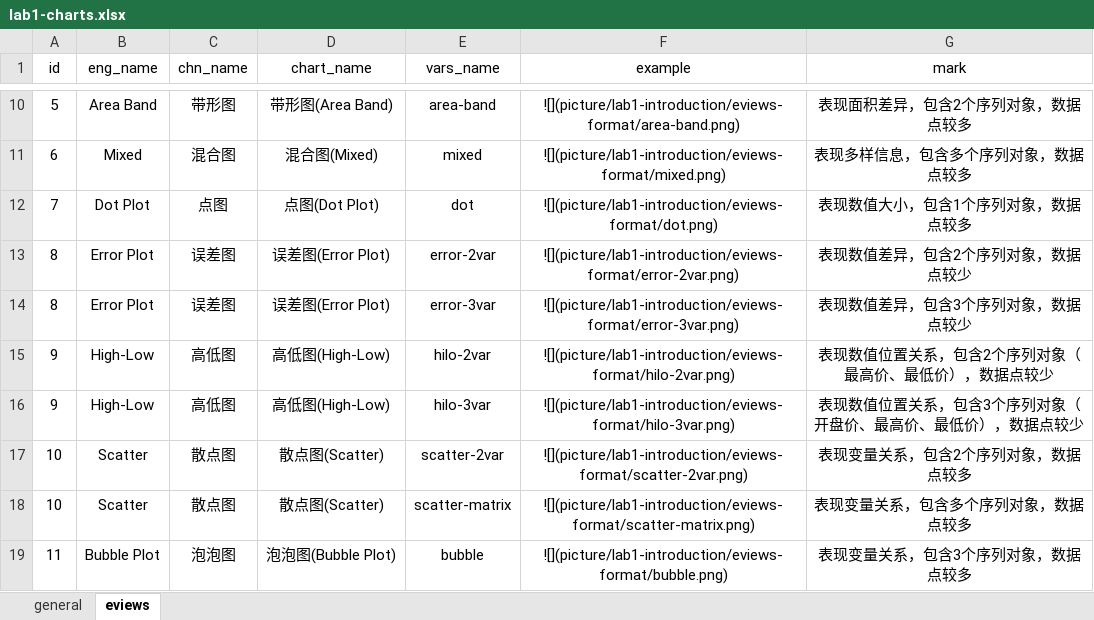
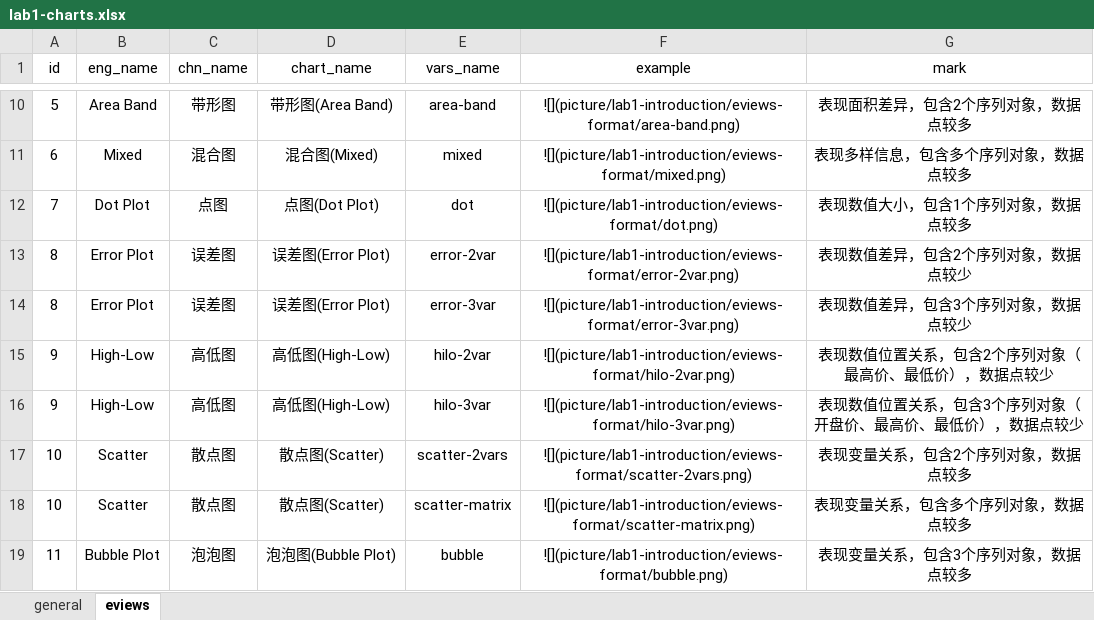
Before and after one commit to huhuaping/netlify, an Excel workbook: static/lab-demo/data/lab1-charts.xlsx, sheet eviews, drawn as a sheet; only a part is shown, gaps mark what is left out; values as stored, in another font and other column widths than the file's, no borders; the diff names each change by its address in the sheet, - before the commit and + after, or states it on an @@ line.

```diff
--- a/static/lab-demo/data/lab1-charts.xlsx (sheet eviews)
+++ b/static/lab-demo/data/lab1-charts.xlsx (sheet eviews)
-E17 (vars_name): scatter-2var
+E17 (vars_name): scatter-2vars
-F17 (example): ![](picture/lab1-introduction/eviews-format/scatter-2var.png)
+F17 (example): ![](picture/lab1-introduction/eviews-format/scatter-2vars.png)
```
Also changed, not shown: 8 other files.
